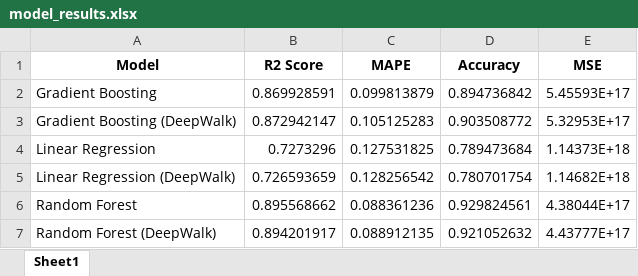
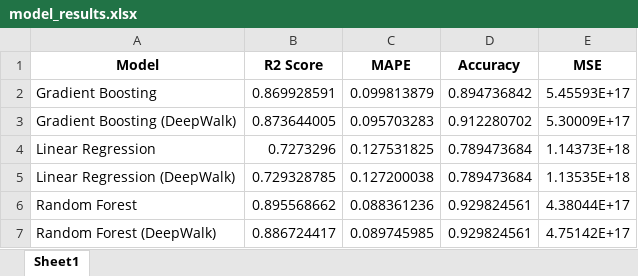
Before and after one commit to mamintoosi-papers-codes/House2Vec, an Excel workbook: results/model_results.xlsx, sheet Sheet1, drawn as a sheet; values as stored, in another font and other column widths than the file's, no borders; the diff names each change by its address in the sheet, - before the commit and + after, or states it on an @@ line.

```diff
--- a/results/model_results.xlsx (sheet Sheet1)
+++ b/results/model_results.xlsx (sheet Sheet1)
-B3 (R2 Score): 0.872942147
+B3 (R2 Score): 0.873644005
-C3 (MAPE): 0.105125283
+C3 (MAPE): 0.095703283
-D3 (Accuracy): 0.903508772
+D3 (Accuracy): 0.912280702
-E3 (MSE): 5.32953E+17
+E3 (MSE): 5.30009E+17
-B5 (R2 Score): 0.726593659
+B5 (R2 Score): 0.729328785
-C5 (MAPE): 0.128256542
+C5 (MAPE): 0.127200038
-D5 (Accuracy): 0.780701754
+D5 (Accuracy): 0.789473684
-E5 (MSE): 1.14682E+18
+E5 (MSE): 1.13535E+18
-B7 (R2 Score): 0.894201917
+B7 (R2 Score): 0.886724417
-C7 (MAPE): 0.088912135
+C7 (MAPE): 0.089745985
-D7 (Accuracy): 0.921052632
+D7 (Accuracy): 0.929824561
-E7 (MSE): 4.43777E+17
+E7 (MSE): 4.75142E+17
```
Also changed, not shown: 16 other files.
